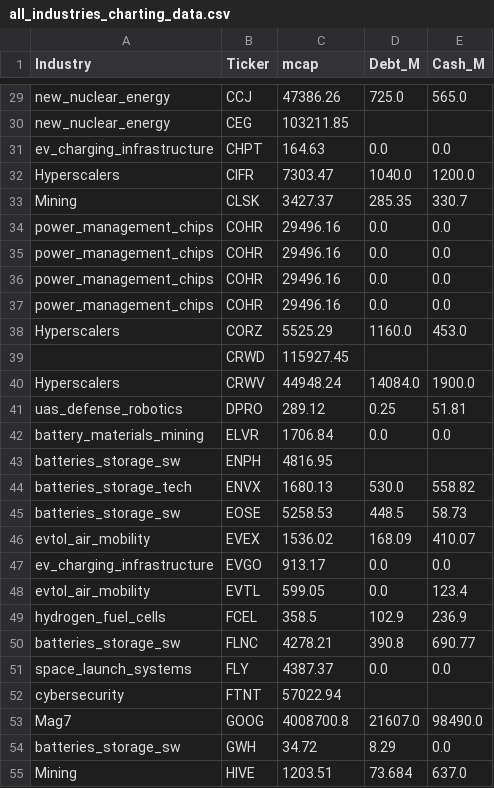
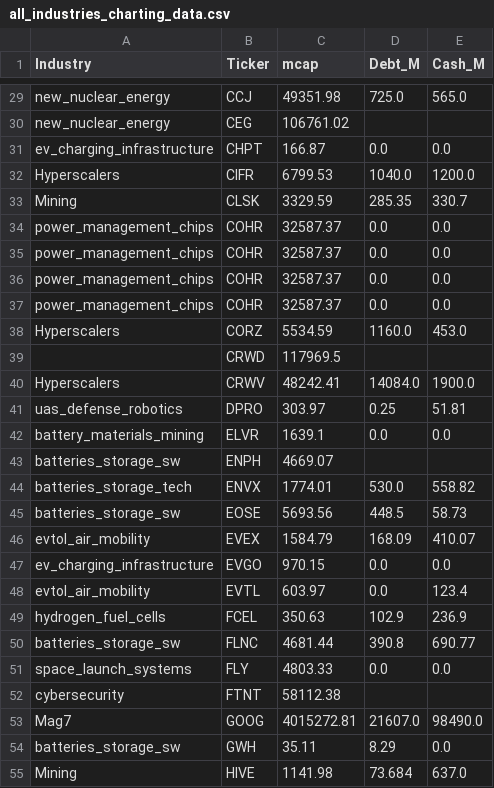
Before and after one commit to prasanna-ML-expert/jayind, a CSV file: all_industries_charting_data.csv, drawn as a sheet; only a part is shown, gaps mark what is left out; the diff covers the shown part only; the diff names each change by its address in the sheet, - before the commit and + after, or states it on an @@ line.

```diff
--- a/all_industries_charting_data.csv
+++ b/all_industries_charting_data.csv
-C29 (mcap): 47386.26
+C29 (mcap): 49351.98
-C30 (mcap): 103211.85
+C30 (mcap): 106761.02
-C31 (mcap): 164.63
+C31 (mcap): 166.87
-C32 (mcap): 7303.47
+C32 (mcap): 6799.53
-C33 (mcap): 3427.37
+C33 (mcap): 3329.59
-C34:C37 (mcap): 29496.16
+C34:C37 (mcap): 32587.37
-C38 (mcap): 5525.29
+C38 (mcap): 5534.59
-C39 (mcap): 115927.45
+C39 (mcap): 117969.5
-C40 (mcap): 44948.24
+C40 (mcap): 48242.41
-C41 (mcap): 289.12
+C41 (mcap): 303.97
-C42 (mcap): 1706.84
+C42 (mcap): 1639.1
-C43 (mcap): 4816.95
+C43 (mcap): 4669.07
-C44 (mcap): 1680.13
+C44 (mcap): 1774.01
-C45 (mcap): 5258.53
+C45 (mcap): 5693.56
-C46 (mcap): 1536.02
+C46 (mcap): 1584.79
-C47 (mcap): 913.17
+C47 (mcap): 970.15
-C48 (mcap): 599.05
+C48 (mcap): 603.97
-C49 (mcap): 358.5
+C49 (mcap): 350.63
-C50 (mcap): 4278.21
+C50 (mcap): 4681.44
-C51 (mcap): 4387.37
+C51 (mcap): 4803.33
-C52 (mcap): 57022.94
+C52 (mcap): 58112.38
-C53 (mcap): 4008700.8
+C53 (mcap): 4015272.81
-C54 (mcap): 34.72
+C54 (mcap): 35.11
-C55 (mcap): 1203.51
+C55 (mcap): 1141.98
```
Also changed, not shown: 102 edited cells elsewhere in this file.
